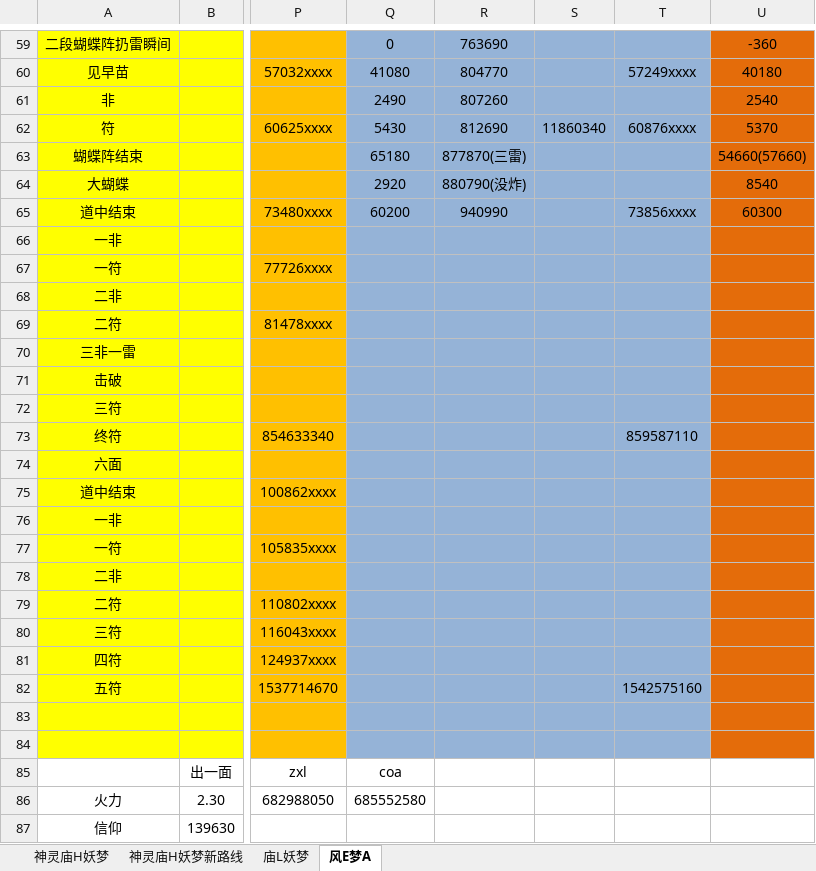
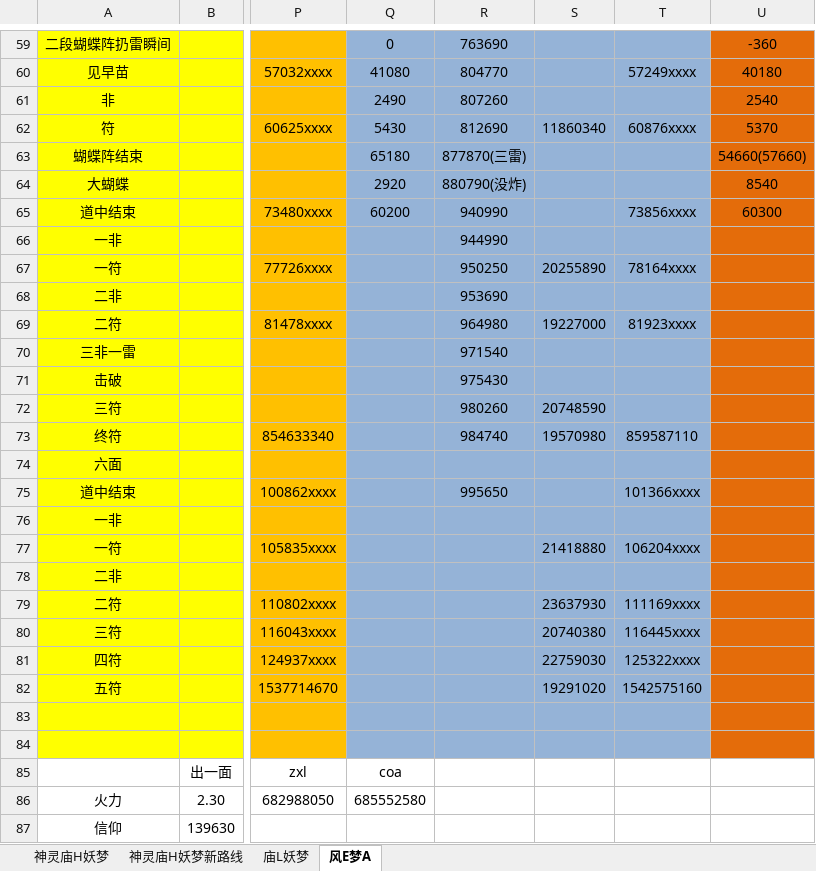
Before and after one commit to d891320478/pit, an Excel workbook: 各种单面推把记录.xlsx, sheet 风E梦A, drawn as a sheet; only a part is shown, gaps mark what is left out; values as stored, in another font and other column widths than the file's, no borders; the diff names each change by its address in the sheet, - before the commit and + after, or states it on an @@ line.

```diff
--- a/各种单面推把记录.xlsx (sheet 风E梦A)
+++ b/各种单面推把记录.xlsx (sheet 风E梦A)
-R66: (empty)
+R66: 944990
-R67: (empty)
+R67: 950250
-S67: (empty)
+S67: 20255890
-T67: (empty)
+T67: 78164xxxx
-R68: (empty)
+R68: 953690
-R69: (empty)
+R69: 964980
-S69: (empty)
+S69: 19227000
-T69: (empty)
+T69: 81923xxxx
-R70: (empty)
+R70: 971540
-R71: (empty)
+R71: 975430
-R72: (empty)
+R72: 980260
-S72: (empty)
+S72: 20748590
-R73: (empty)
+R73: 984740
-S73: (empty)
+S73: 19570980
-R75: (empty)
+R75: 995650
-T75: (empty)
+T75: 101366xxxx
-S77: (empty)
+S77: 21418880
-T77: (empty)
+T77: 106204xxxx
-S79: (empty)
+S79: 23637930
-T79: (empty)
+T79: 111169xxxx
-S80: (empty)
+S80: 20740380
-T80: (empty)
+T80: 116445xxxx
-S81: (empty)
+S81: 22759030
-T81: (empty)
+T81: 125322xxxx
-S82: (empty)
+S82: 19291020
```
Also changed, not shown: 1 other file.
